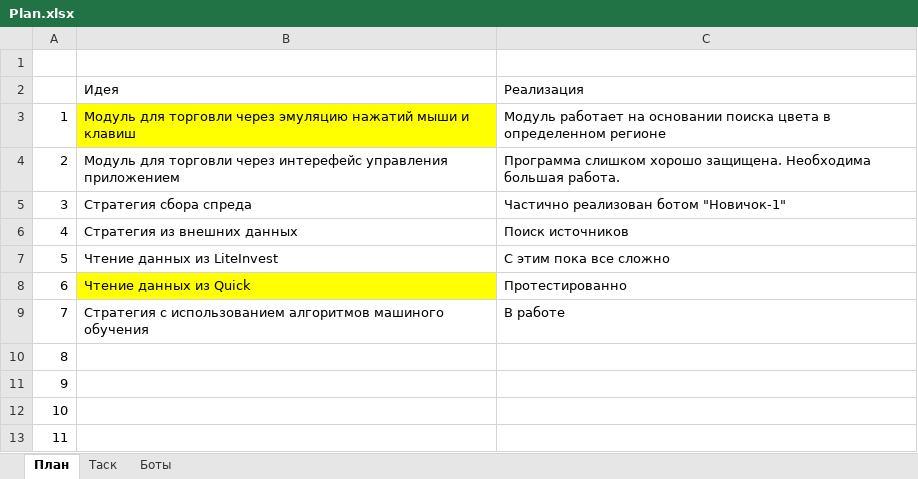
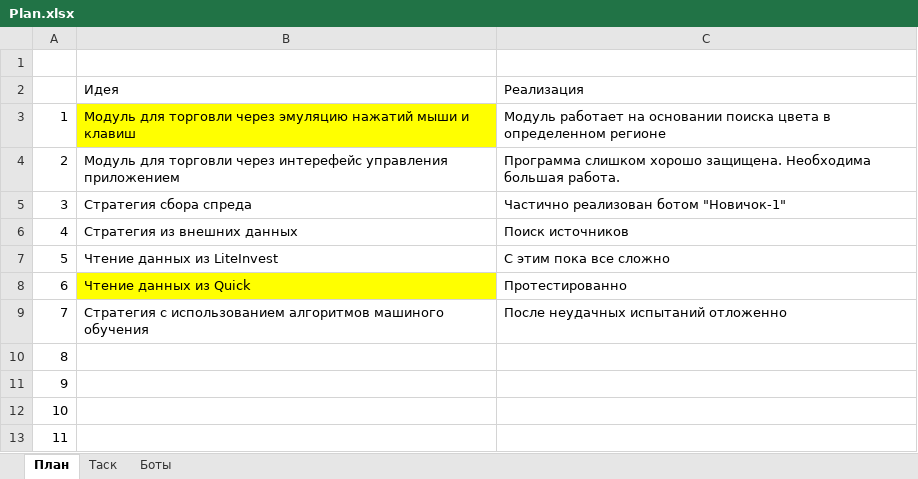
Before and after one commit to Anubis1Good/AUTO_TRAIDER, an Excel workbook: Plan.xlsx, sheet План, drawn as a sheet; values as stored, in another font and other column widths than the file's, no borders; the diff names each change by its address in the sheet, - before the commit and + after, or states it on an @@ line.

```diff
--- a/Plan.xlsx (sheet План)
+++ b/Plan.xlsx (sheet План)
-C9: В работе
+C9: После неудачных испытаний отложенно
```
Also changed, not shown: sheet Боты, 30 other files.
